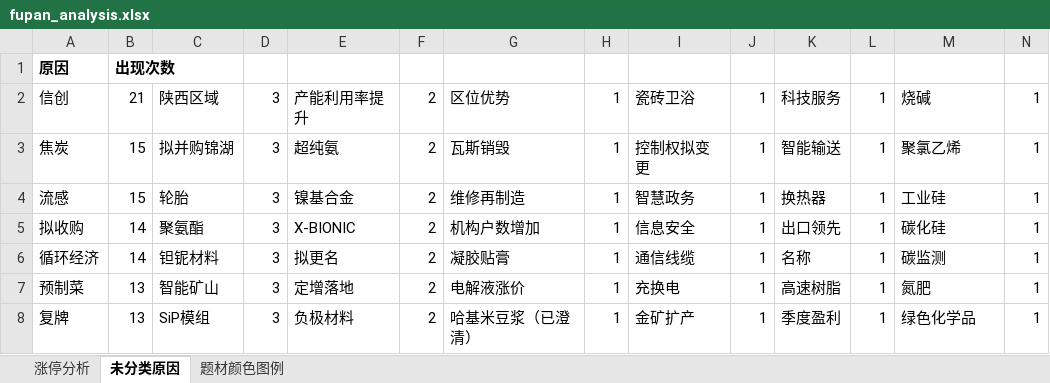
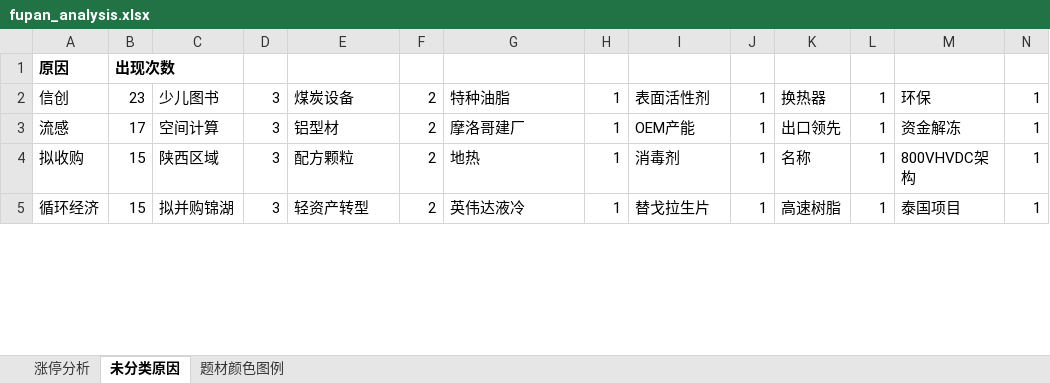
Before and after one commit to KealLiang/HardTrading, an Excel workbook: excel/fupan_analysis.xlsx, sheet 未分类原因, drawn as a sheet; only a part is shown; values as stored, in another font and other column widths than the file's, no borders; removed rows and columns are numbered as before the commit, all else as after; the diff covers the shown part only; the diff names each change by its address in the sheet, - before the commit and + after, or states it on an @@ line.

Commit message:
update datas

```diff
--- a/excel/fupan_analysis.xlsx (sheet 未分类原因)
+++ b/excel/fupan_analysis.xlsx (sheet 未分类原因)
-B2: 21
+B2: 23
-C2: 陕西区域
+C2: 少儿图书
-E2: 产能利用率提升
+E2: 煤炭设备
-G2: 区位优势
+G2: 特种油脂
-I2: 瓷砖卫浴
+I2: 表面活性剂
-K2: 科技服务
+K2: 换热器
-M2: 烧碱
+M2: 环保
-row 3: 焦炭 | 15 | 拟并购锦湖 | 3 | 超纯氨 | 2 | 瓦斯销毁 | 1 | 控制权拟变更 | 1 | 智能输送 | 1 | 聚氯乙烯 | 1
-B3: 15
+B3: 17
-C3: 轮胎
+C3: 空间计算
-E3: 镍基合金
+E3: 铝型材
-G3: 维修再制造
+G3: 摩洛哥建厂
-I3: 智慧政务
+I3: OEM产能
-K3: 换热器
+K3: 出口领先
-M3: 工业硅
+M3: 资金解冻
-B4:B5: 14
+B4:B5: 15
-C4: 聚氨酯
+C4: 陕西区域
-E4: X-BIONIC
+E4: 配方颗粒
-G4: 机构户数增加
+G4: 地热
-I4: 信息安全
+I4: 消毒剂
-K4: 出口领先
+K4: 名称
-M4: 碳化硅
+M4: 800VHVDC架构
-C5: 钽铌材料
+C5: 拟并购锦湖
-E5: 拟更名
+E5: 轻资产转型
-G5: 凝胶贴膏
+G5: 英伟达液冷
-I5: 通信线缆
+I5: 替戈拉生片
-K5: 名称
+K5: 高速树脂
-M5: 碳监测
+M5: 泰国项目
-row 7: 预制菜 | 13 | 智能矿山 | 3 | 定增落地 | 2 | 电解液涨价 | 1 | 充换电 | 1 | 高速树脂 | 1 | 氮肥 | 1
-row 8: 复牌 | 13 | SiP模组 | 3 | 负极材料 | 2 | 哈基米豆浆（已澄清） | 1 | 金矿扩产 | 1 | 季度盈利 | 1 | 绿色化学品 | 1
```
Also changed, not shown: 25 added rows, 18 removed rows and 877 edited cells elsewhere in this sheet, sheet 题材颜色图例, sheet 涨停分析, excel/fupan_stocks_non_main.xlsx, excel/market_analysis.xlsx, 4 other files.
